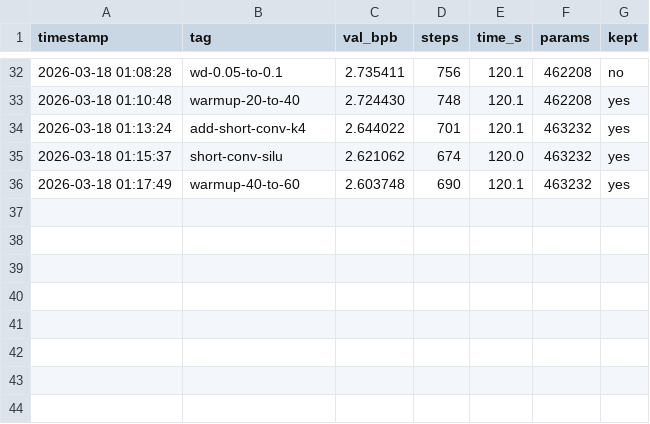
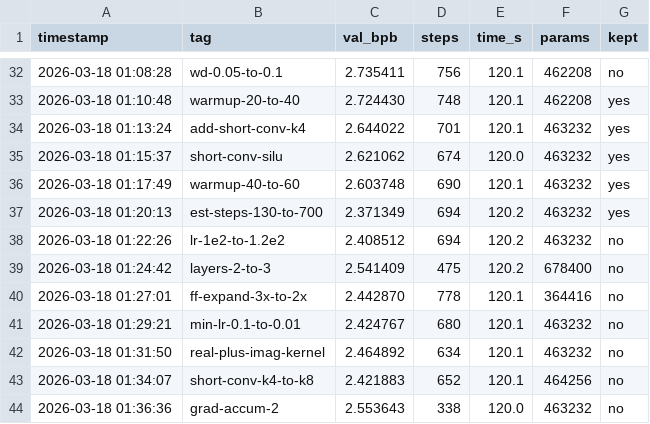
Before and after one commit to zshaked/model_trainer, a TSV file: results.tsv, drawn as a sheet; only a part is shown, gaps mark what is left out.

```diff
--- a/results.tsv
+++ b/results.tsv
@@ -36 +36,9 @@ timestamp	tag	val_bpb	steps	time_s	params	kept
 2026-03-18 01:17:49	warmup-40-to-60	2.603748	690	120.1	463232	yes
+2026-03-18 01:20:13	est-steps-130-to-700	2.371349	694	120.2	463232	yes
+2026-03-18 01:22:26	lr-1e2-to-1.2e2	2.408512	694	120.2	463232	no
+2026-03-18 01:24:42	layers-2-to-3	2.541409	475	120.2	678400	no
+2026-03-18 01:27:01	ff-expand-3x-to-2x	2.442870	778	120.1	364416	no
+2026-03-18 01:29:21	min-lr-0.1-to-0.01	2.424767	680	120.1	463232	no
+2026-03-18 01:31:50	real-plus-imag-kernel	2.464892	634	120.1	463232	no
+2026-03-18 01:34:07	short-conv-k4-to-k8	2.421883	652	120.1	464256	no
+2026-03-18 01:36:36	grad-accum-2	2.553643	338	120.0	463232	no
```
Also changed, not shown: 1 other file.
